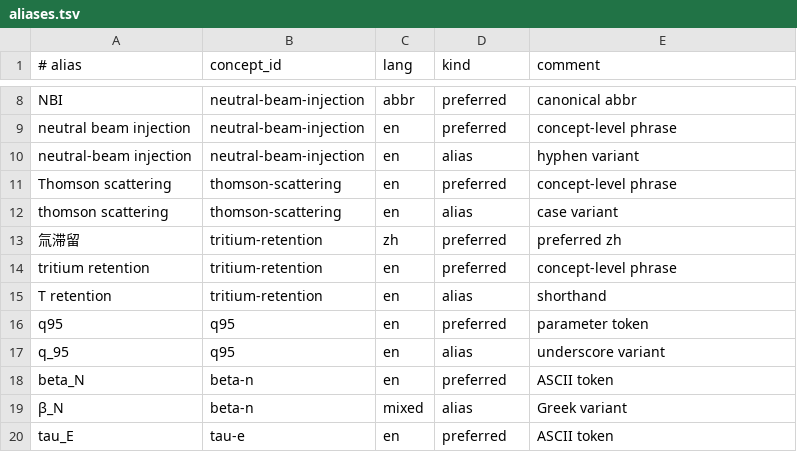
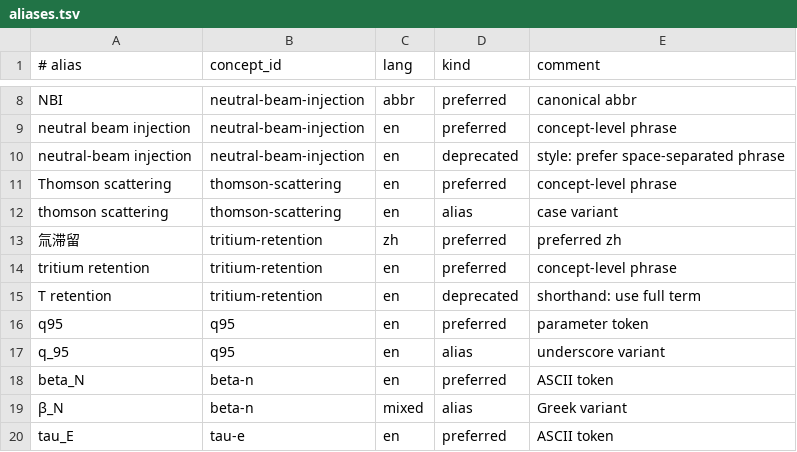
Before and after one commit to zxkjack123/fusion-terms, a TSV file: terms/registry/aliases.tsv, drawn as a sheet; only a part is shown, gaps mark what is left out.

Commit message:
Seed deprecated aliases for substitution exports

```diff
--- a/terms/registry/aliases.tsv
+++ b/terms/registry/aliases.tsv
@@ -9,3 +9,3 @@ NBI	neutral-beam-injection	abbr	preferred	canonical abbr
 neutral beam injection	neutral-beam-injection	en	preferred	concept-level phrase
-neutral-beam injection	neutral-beam-injection	en	alias	hyphen variant
+neutral-beam injection	neutral-beam-injection	en	deprecated	style: prefer space-separated phrase
 Thomson scattering	thomson-scattering	en	preferred	concept-level phrase
@@ -14,3 +14,3 @@ thomson scattering	thomson-scattering	en	alias	case variant
 tritium retention	tritium-retention	en	preferred	concept-level phrase
-T retention	tritium-retention	en	alias	shorthand
+T retention	tritium-retention	en	deprecated	shorthand: use full term
 q95	q95	en	preferred	parameter token
```
Also changed, not shown: 3 other files.
